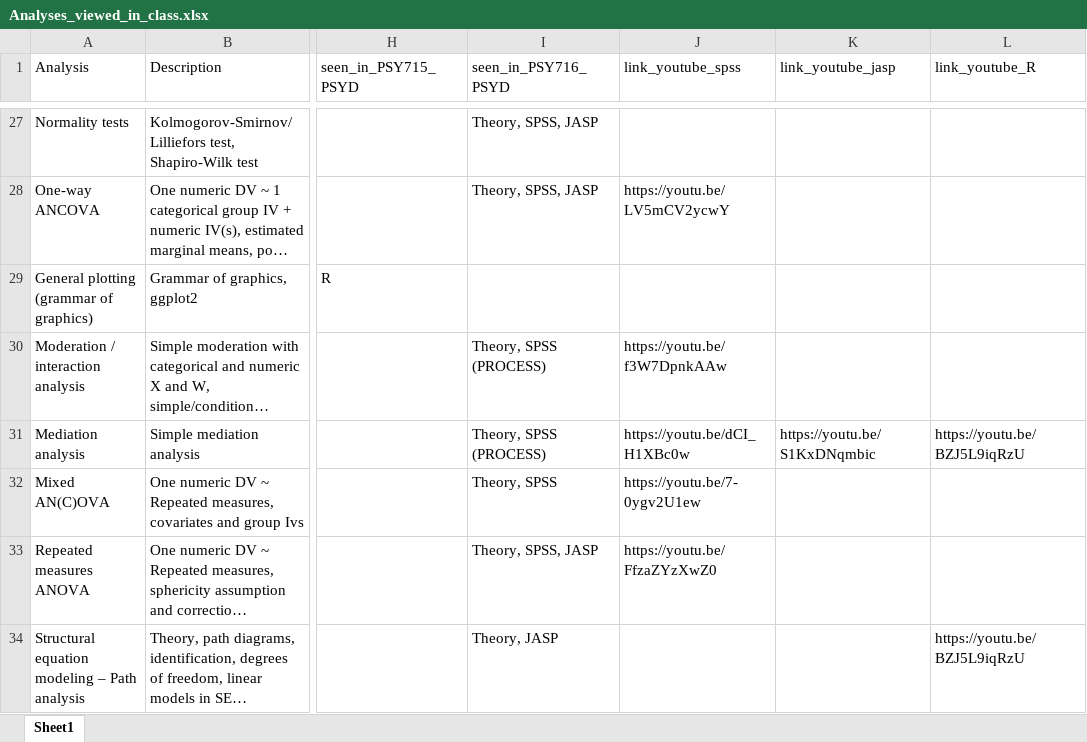
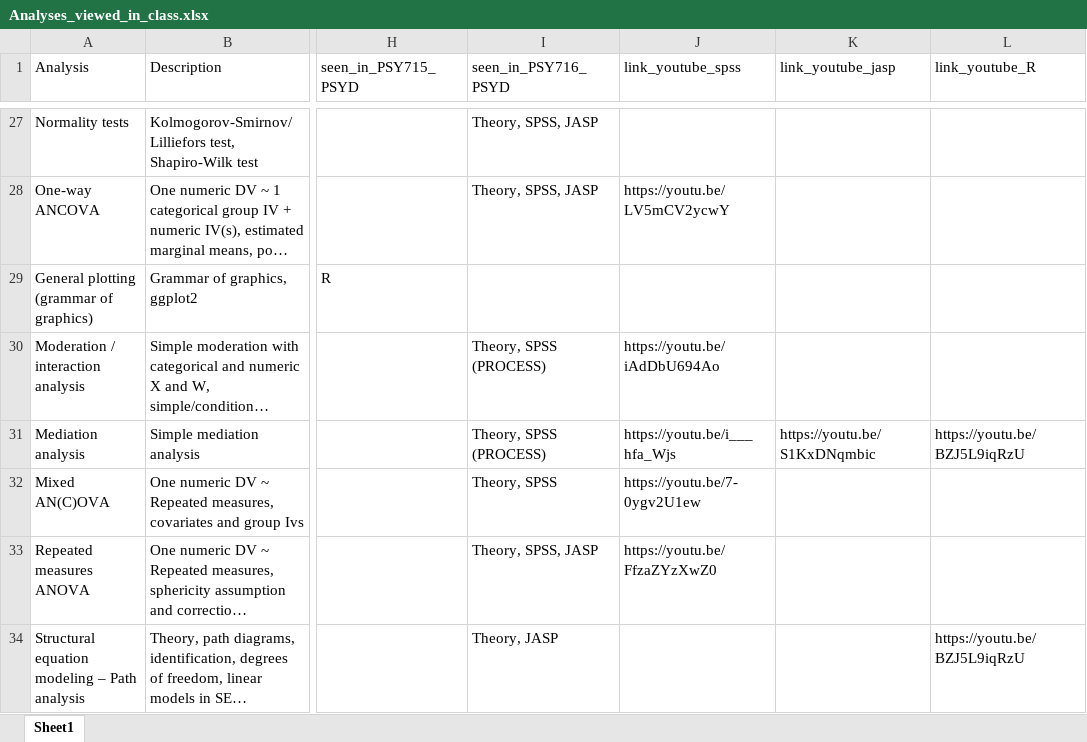
Before and after one commit to nilsmy/personal-website-2022, an Excel workbook: static/Analyses_covered/Analyses_viewed_in_class.xlsx, sheet Sheet1, drawn as a sheet; only a part is shown, gaps mark what is left out; long unchanged cells end in …; values as stored, in another font and other column widths than the file's, no borders; the diff names each change by its address in the sheet, - before the commit and + after, or states it on an @@ line.

Commit message:
Update Analyses_viewed_in_class.xlsx

```diff
--- a/static/Analyses_covered/Analyses_viewed_in_class.xlsx (sheet Sheet1)
+++ b/static/Analyses_covered/Analyses_viewed_in_class.xlsx (sheet Sheet1)
-J30 (link_youtube_spss): https://youtu.be/f3W7DpnkAAw
+J30 (link_youtube_spss): https://youtu.be/iAdDbU694Ao
-J31 (link_youtube_spss): https://youtu.be/dCI_H1XBc0w
+J31 (link_youtube_spss): https://youtu.be/i___hfa_Wjs
```
